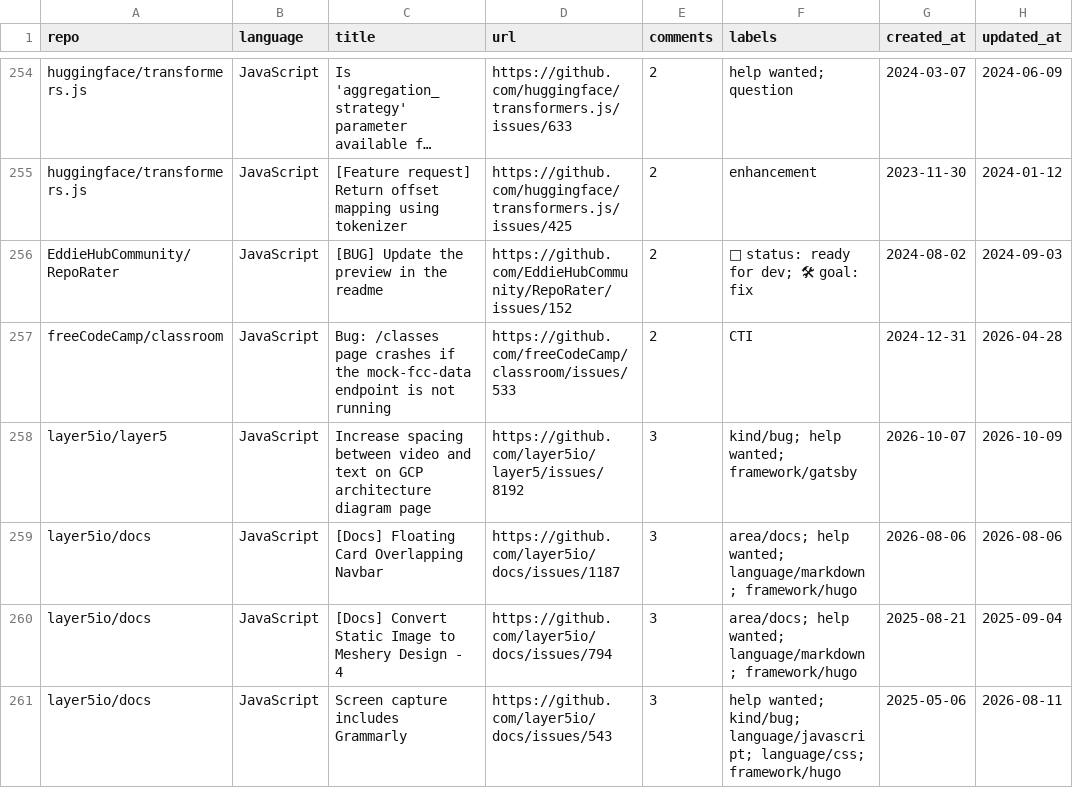
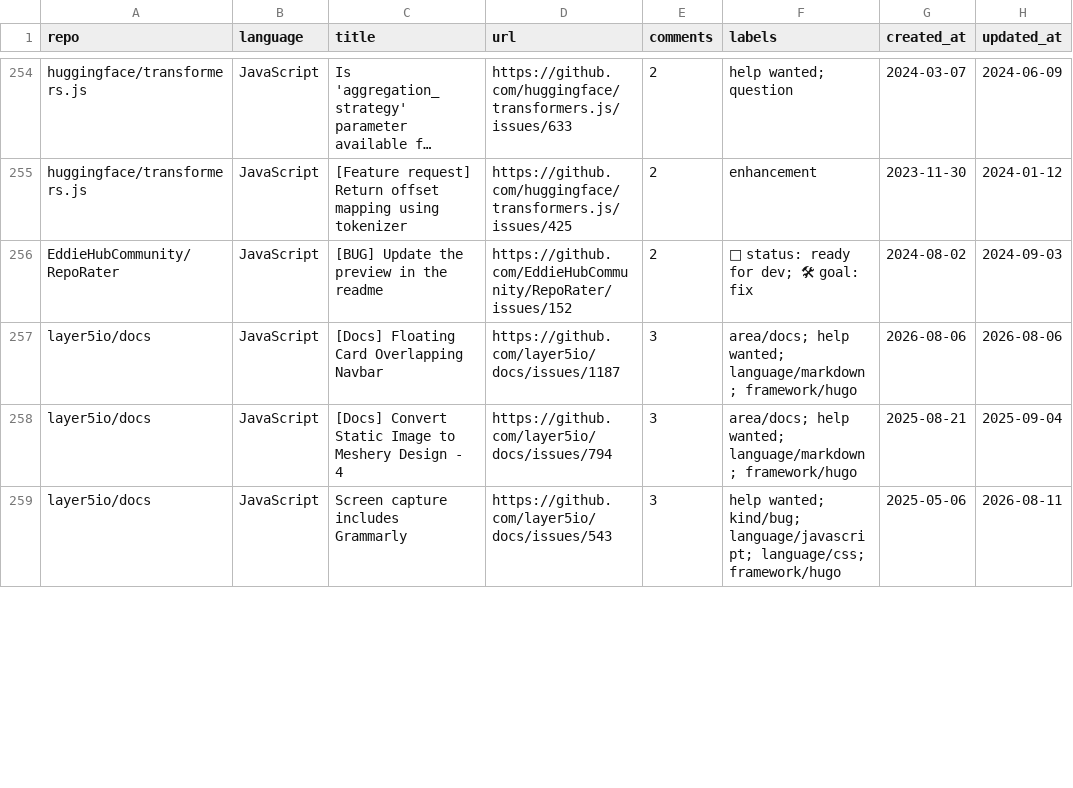
Before and after one commit to drkrillo/good-first-issues, a CSV file: good_first_issues.csv, drawn as a sheet; only a part is shown, gaps mark what is left out; long unchanged cells end in …; removed rows and columns are numbered as before the commit, all else as after; the diff covers the shown part only; the diff names each change by its address in the sheet, - before the commit and + after, or states it on an @@ line.

```diff
--- a/good_first_issues.csv
+++ b/good_first_issues.csv
-row 257: freeCodeCamp/classroom | JavaScript | Bug: /classes page crashes if the mock-fcc-data endpoint is not running | https://github.com/freeCodeCamp/classroom/issues/533 | 2 | CTI | 2024-12-31 | 2026-04-28
-row 258: layer5io/layer5 | JavaScript | Increase spacing between video and text on GCP architecture diagram page | https://github.com/layer5io/layer5/issues/8192 | 3 | kind/bug; help wanted; framework/gatsby | 2026-10-07 | 2026-10-09
```
Also changed, not shown: 5 added rows, 4 removed rows and 2 edited cells elsewhere in this file, 1 other file.
